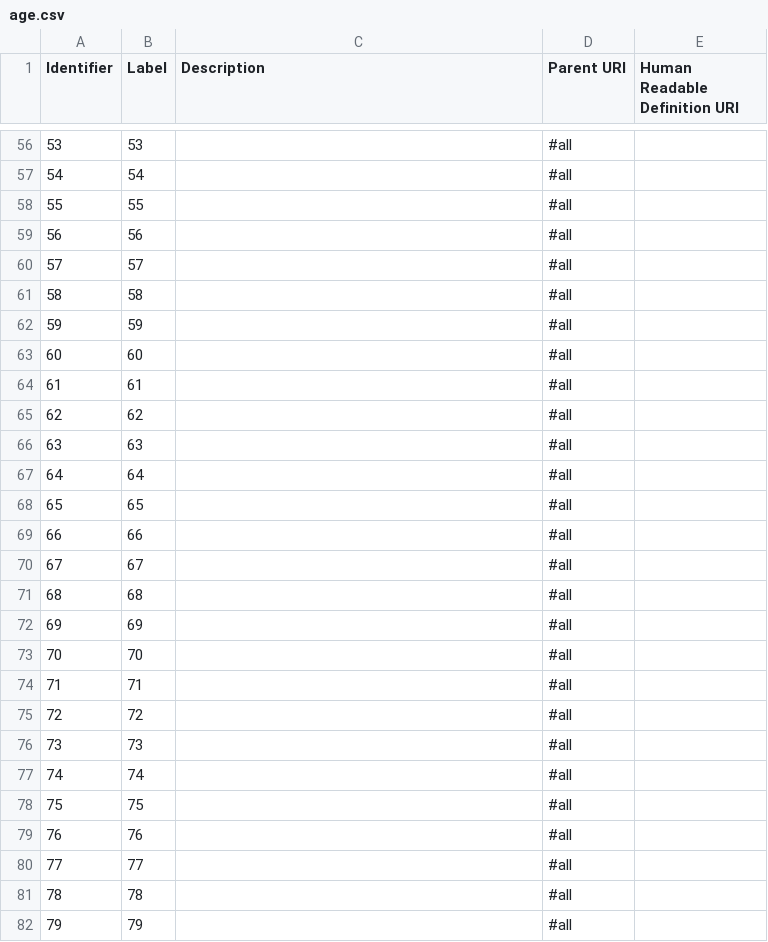
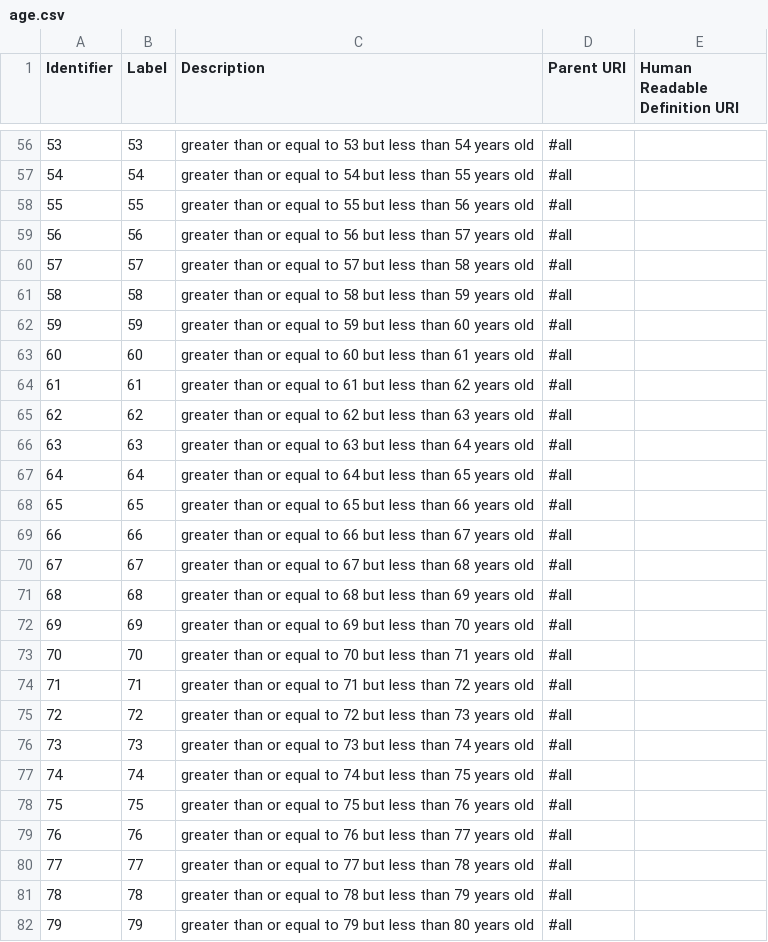
Before and after one commit to ONSdigital/reusable-rdf-resources, a CSV file: rdf-definitions/dimensions/age.csv, drawn as a sheet; only a part is shown, gaps mark what is left out; the diff covers the shown part only; the diff names each change by its address in the sheet, - before the commit and + after, or states it on an @@ line.

```diff
--- a/rdf-definitions/dimensions/age.csv
+++ b/rdf-definitions/dimensions/age.csv
-C56 (Description): (empty)
+C56 (Description): greater than or equal to 53 but less than 54 years old
-C57 (Description): (empty)
+C57 (Description): greater than or equal to 54 but less than 55 years old
-C58 (Description): (empty)
+C58 (Description): greater than or equal to 55 but less than 56 years old
-C59 (Description): (empty)
+C59 (Description): greater than or equal to 56 but less than 57 years old
-C60 (Description): (empty)
+C60 (Description): greater than or equal to 57 but less than 58 years old
-C61 (Description): (empty)
+C61 (Description): greater than or equal to 58 but less than 59 years old
-C62 (Description): (empty)
+C62 (Description): greater than or equal to 59 but less than 60 years old
-C63 (Description): (empty)
+C63 (Description): greater than or equal to 60 but less than 61 years old
-C64 (Description): (empty)
+C64 (Description): greater than or equal to 61 but less than 62 years old
-C65 (Description): (empty)
+C65 (Description): greater than or equal to 62 but less than 63 years old
-C66 (Description): (empty)
+C66 (Description): greater than or equal to 63 but less than 64 years old
-C67 (Description): (empty)
+C67 (Description): greater than or equal to 64 but less than 65 years old
-C68 (Description): (empty)
+C68 (Description): greater than or equal to 65 but less than 66 years old
-C69 (Description): (empty)
+C69 (Description): greater than or equal to 66 but less than 67 years old
-C70 (Description): (empty)
+C70 (Description): greater than or equal to 67 but less than 68 years old
-C71 (Description): (empty)
+C71 (Description): greater than or equal to 68 but less than 69 years old
-C72 (Description): (empty)
+C72 (Description): greater than or equal to 69 but less than 70 years old
-C73 (Description): (empty)
+C73 (Description): greater than or equal to 70 but less than 71 years old
-C74 (Description): (empty)
+C74 (Description): greater than or equal to 71 but less than 72 years old
-C75 (Description): (empty)
+C75 (Description): greater than or equal to 72 but less than 73 years old
-C76 (Description): (empty)
+C76 (Description): greater than or equal to 73 but less than 74 years old
-C77 (Description): (empty)
+C77 (Description): greater than or equal to 74 but less than 75 years old
-C78 (Description): (empty)
+C78 (Description): greater than or equal to 75 but less than 76 years old
-C79 (Description): (empty)
+C79 (Description): greater than or equal to 76 but less than 77 years old
-C80 (Description): (empty)
+C80 (Description): greater than or equal to 77 but less than 78 years old
-C81 (Description): (empty)
+C81 (Description): greater than or equal to 78 but less than 79 years old
-C82 (Description): (empty)
+C82 (Description): greater than or equal to 79 but less than 80 years old
```
Also changed, not shown: 75 edited cells elsewhere in this file.
